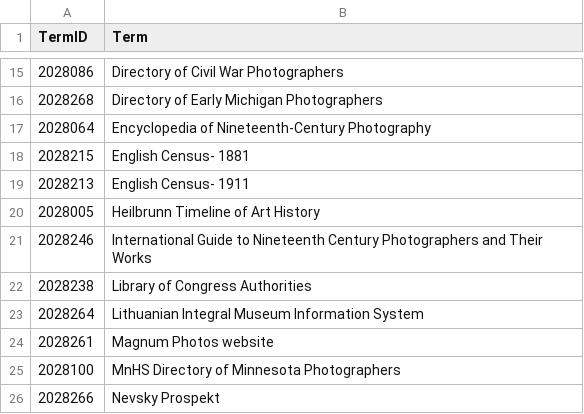
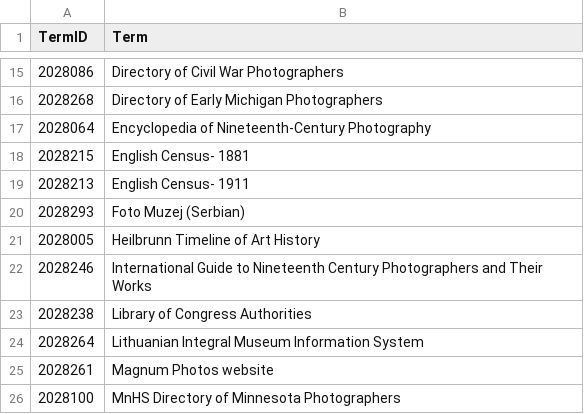
Before and after one commit to NYPL/pic-data, a CSV file: csv/biographies.csv, drawn as a sheet; only a part is shown, gaps mark what is left out; the shorter side is filled out with more unchanged rows.

```diff
--- a/csv/biographies.csv
+++ b/csv/biographies.csv
@@ -19,2 +19,3 @@
 2028213,English Census- 1911
+2028293,Foto Muzej (Serbian)
 2028005,Heilbrunn Timeline of Art History
```
Also changed, not shown: csv/format.csv, csv/process.csv, 4 other files.
